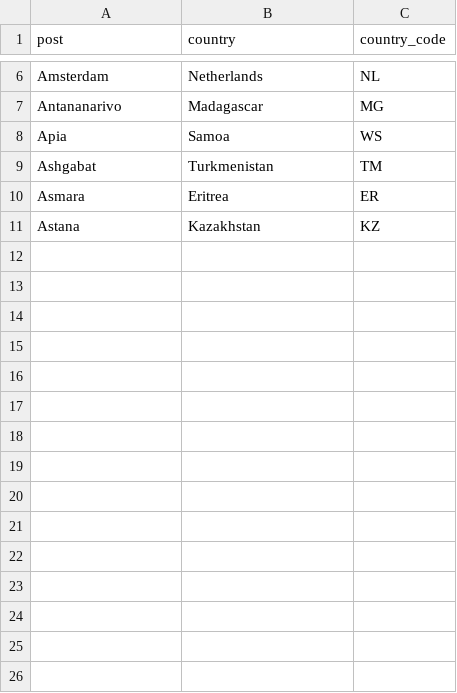
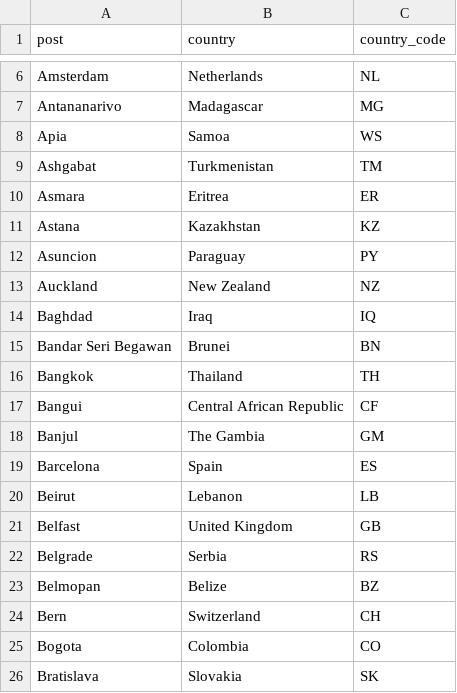
Before and after one commit to VisaWaitHub/vwh-data, a CSV file: docs/post_overrides.csv, drawn as a sheet; only a part is shown, gaps mark what is left out.

Commit message:
Update post_overrides.csv

```diff
--- a/docs/post_overrides.csv
+++ b/docs/post_overrides.csv
@@ -11 +11,16 @@ Asmara,Eritrea,ER
 Astana,Kazakhstan,KZ
+Asuncion,Paraguay,PY
+Auckland,New Zealand,NZ
+Baghdad,Iraq,IQ
+Bandar Seri Begawan,Brunei,BN
+Bangkok,Thailand,TH
+Bangui,Central African Republic,CF
+Banjul,The Gambia,GM
+Barcelona,Spain,ES
+Beirut,Lebanon,LB
+Belfast,United Kingdom,GB
+Belgrade,Serbia,RS
+Belmopan,Belize,BZ
+Bern,Switzerland,CH
+Bogota,Colombia,CO
+Bratislava,Slovakia,SK
```
